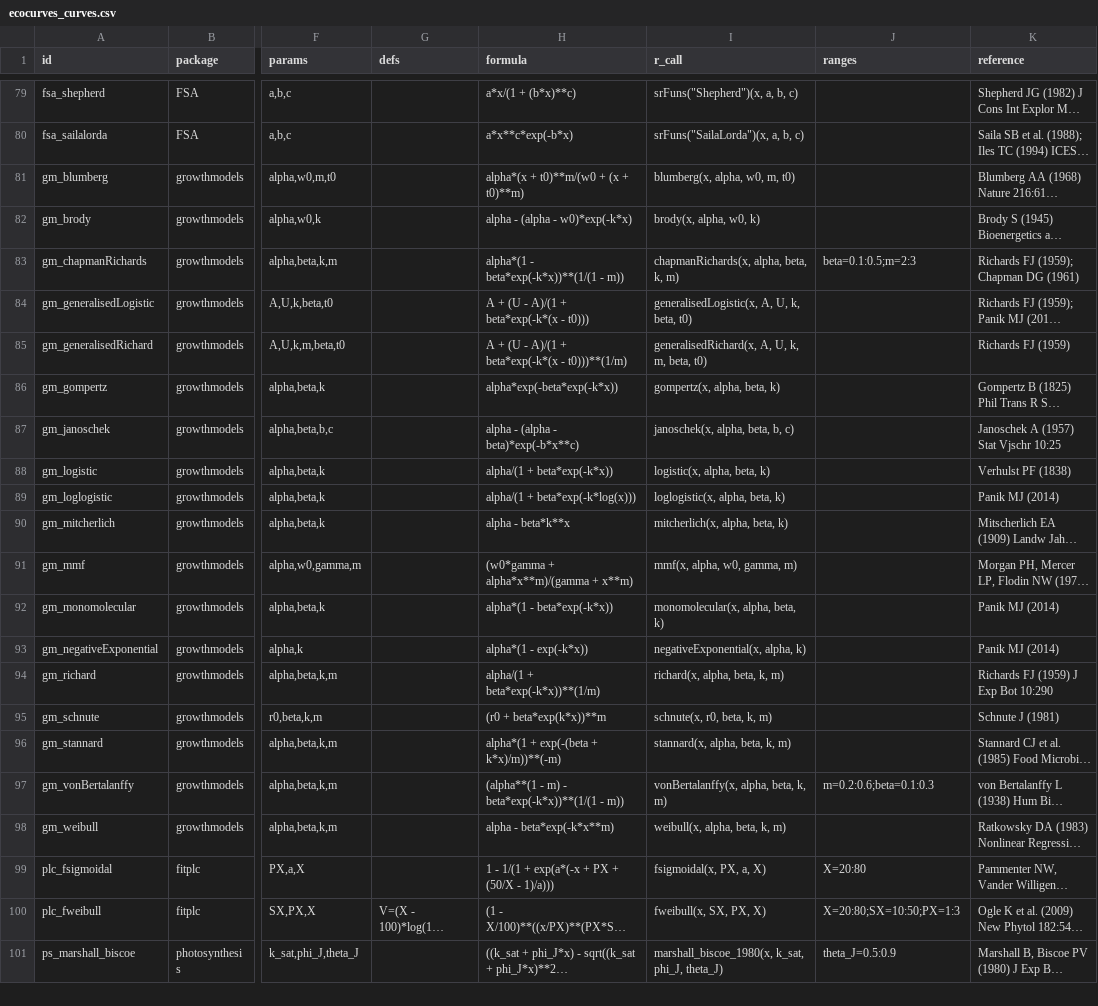
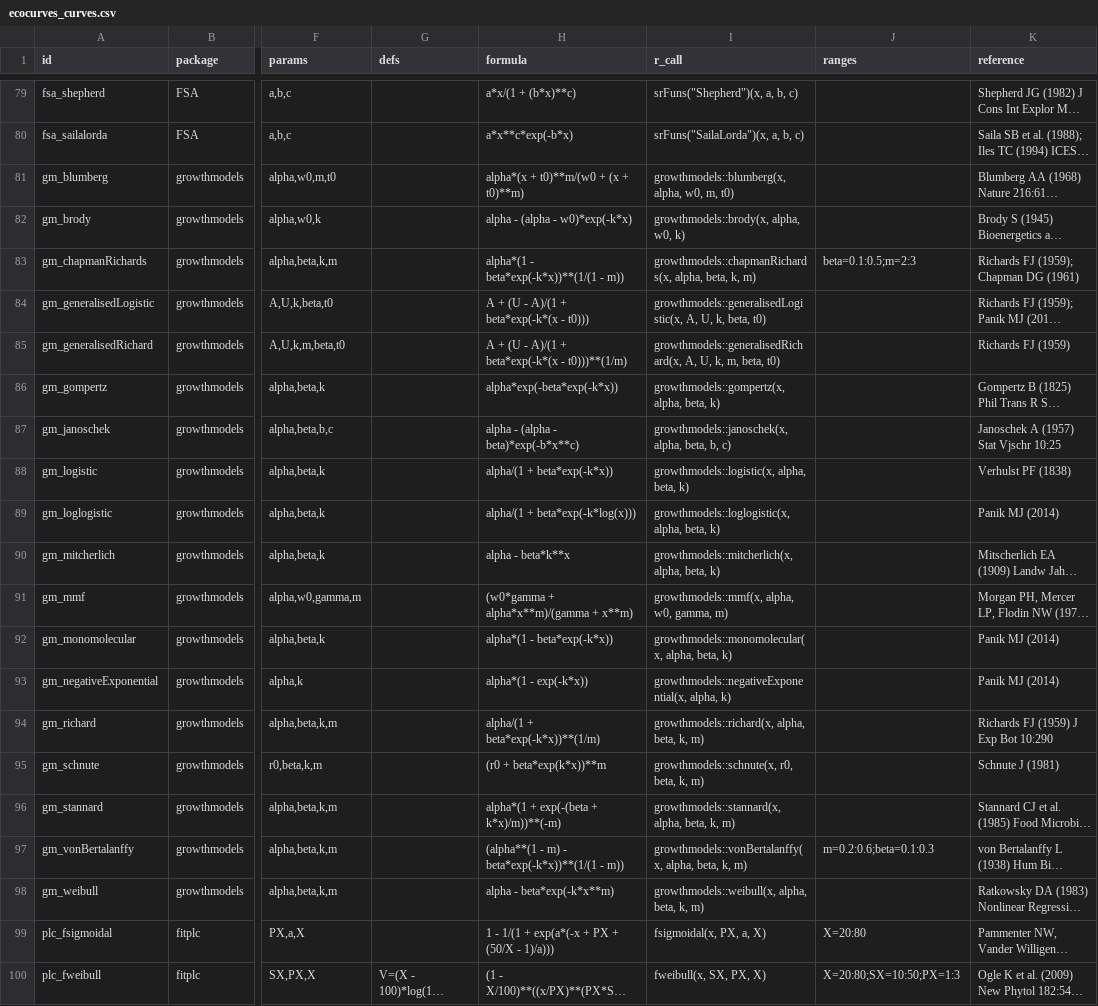
Before and after one commit to ben18785/hierarchical_sr_spec, a CSV file: hsr/data/sources/ecocurves_curves.csv, drawn as a sheet; only a part is shown, gaps mark what is left out; the shorter side is filled out with more unchanged rows; long unchanged cells end in …; the diff covers the shown part only; the diff names each change by its address in the sheet, - before the commit and + after, or states it on an @@ line.

Commit message:
ecocurves: DoseFinding dose-response models; namespace-qualified calls (DoseFinding::logistic masked growthmodels::logistic, caught by the verification)

```diff
--- a/hsr/data/sources/ecocurves_curves.csv
+++ b/hsr/data/sources/ecocurves_curves.csv
-I81 (r_call): blumberg(x, alpha, w0, m, t0)
+I81 (r_call): growthmodels::blumberg(x, alpha, w0, m, t0)
-I82 (r_call): brody(x, alpha, w0, k)
+I82 (r_call): growthmodels::brody(x, alpha, w0, k)
-I83 (r_call): chapmanRichards(x, alpha, beta, k, m)
+I83 (r_call): growthmodels::chapmanRichards(x, alpha, beta, k, m)
-I84 (r_call): generalisedLogistic(x, A, U,…
+I84 (r_call): growthmodels::generalisedLogistic(x, A, U,…
-I85 (r_call): generalisedRichard(x, A, U,…
+I85 (r_call): growthmodels::generalisedRichard(x, A, U,…
-I86 (r_call): gompertz(x, alpha, beta, k)
+I86 (r_call): growthmodels::gompertz(x, alpha, beta, k)
-I87 (r_call): janoschek(x, alpha, beta, b, c)
+I87 (r_call): growthmodels::janoschek(x, alpha, beta, b, c)
-I88 (r_call): logistic(x, alpha, beta, k)
+I88 (r_call): growthmodels::logistic(x, alpha, beta, k)
-I89 (r_call): loglogistic(x, alpha, beta, k)
+I89 (r_call): growthmodels::loglogistic(x, alpha, beta, k)
-I90 (r_call): mitcherlich(x, alpha, beta, k)
+I90 (r_call): growthmodels::mitcherlich(x, alpha, beta, k)
-I91 (r_call): mmf(x, alpha, w0, gamma, m)
+I91 (r_call): growthmodels::mmf(x, alpha, w0, gamma, m)
-I92 (r_call): monomolecular(x, alpha, beta, k)
+I92 (r_call): growthmodels::monomolecular(x, alpha, beta, k)
-I93 (r_call): negativeExponential(x, alpha, k)
+I93 (r_call): growthmodels::negativeExponential(x, alpha, k)
-I94 (r_call): richard(x, alpha, beta, k, m)
+I94 (r_call): growthmodels::richard(x, alpha, beta, k, m)
-I95 (r_call): schnute(x, r0, beta, k, m)
+I95 (r_call): growthmodels::schnute(x, r0, beta, k, m)
-I96 (r_call): stannard(x, alpha, beta, k, m)
+I96 (r_call): growthmodels::stannard(x, alpha, beta, k, m)
-I97 (r_call): vonBertalanffy(x, alpha, beta, k, m)
+I97 (r_call): growthmodels::vonBertalanffy(x, alpha, beta, k, m)
-I98 (r_call): weibull(x, alpha, beta, k, m)
+I98 (r_call): growthmodels::weibull(x, alpha, beta, k, m)
```
Also changed, not shown: 7 added rows elsewhere in this file, 3 other files.
